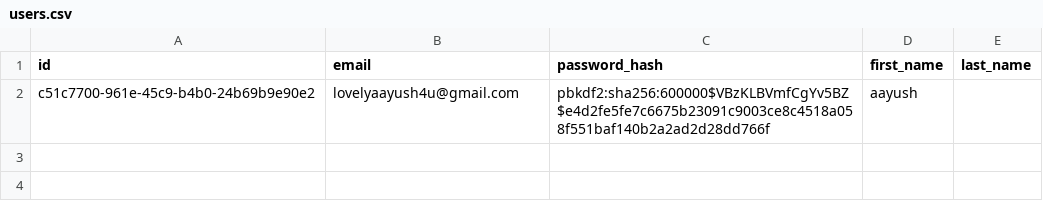
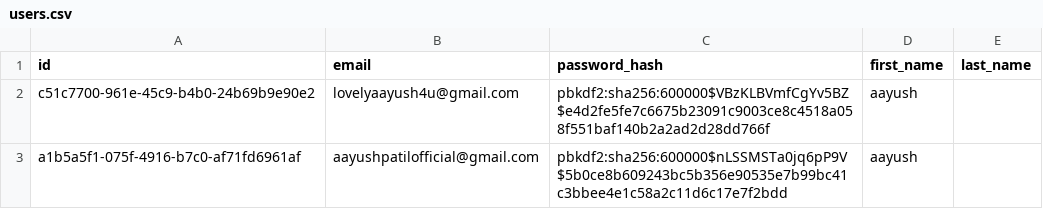
Before and after one commit to aayushpatilofficial/trojanchat, a CSV file: data/users.csv, drawn as a sheet; the diff names each change by its address in the sheet, - before the commit and + after, or states it on an @@ line.

```diff
--- a/data/users.csv
+++ b/data/users.csv
+row 3: a1b5a5f1-075f-4916-b7c0-af71fd6961af | aayushpatilofficial@gmail.com | pbkdf2:sha256:600000$nLSSMSTa0jq6pP9V$5b0ce8b609243bc5b356e90535e7b99bc41c3bbee4e1c58a2c11d6c17e7f2bdd | aayush
```
Also changed, not shown: 5 other files.
